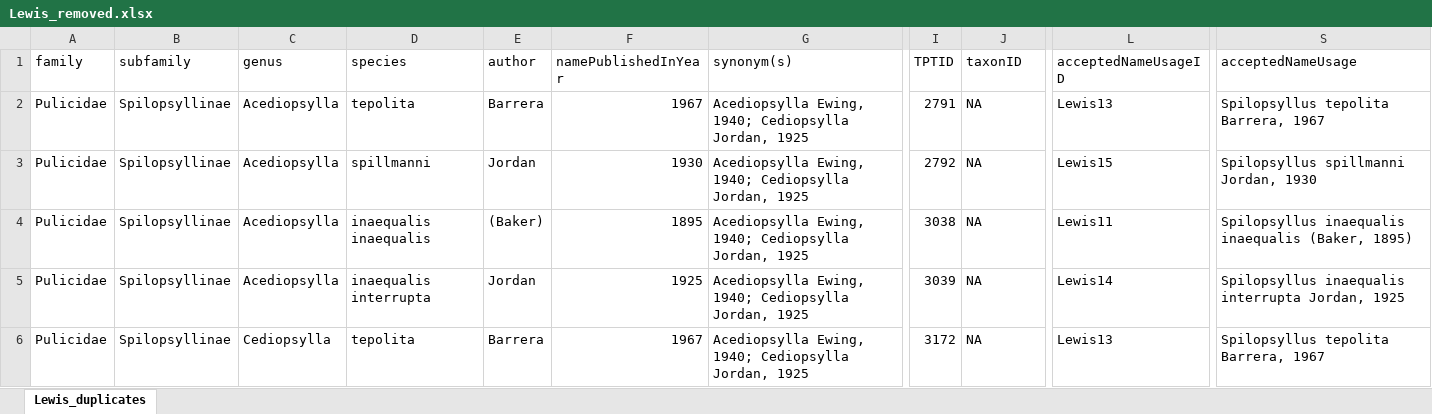
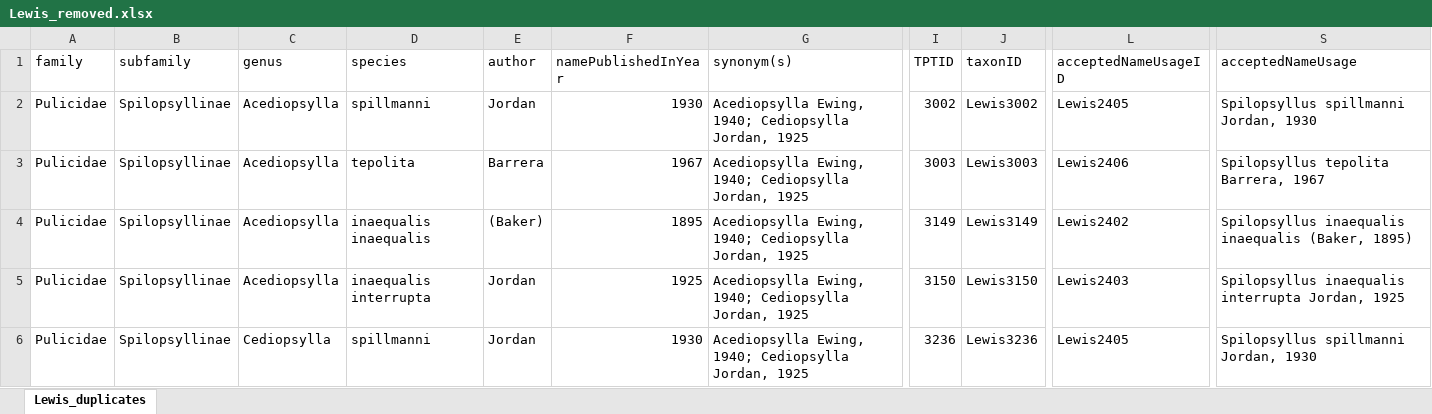
Before and after one commit to Jegelewicz/tpt-siphonaptera, an Excel workbook: input/Lewis_removed.xlsx, sheet Lewis_duplicates, drawn as a sheet; only a part is shown, gaps mark what is left out; values as stored, in another font and other column widths than the file's, no borders; the diff covers the shown part only; the diff names each change by its address in the sheet, - before the commit and + after, or states it on an @@ line.

```diff
--- a/input/Lewis_removed.xlsx (sheet Lewis_duplicates)
+++ b/input/Lewis_removed.xlsx (sheet Lewis_duplicates)
-D2 (species): tepolita
+D2 (species): spillmanni
-E2 (author): Barrera
+E2 (author): Jordan
-F2 (namePublishedInYear): 1967
+F2 (namePublishedInYear): 1930
-I2 (TPTID): 2791
+I2 (TPTID): 3002
-J2 (taxonID): NA
+J2 (taxonID): Lewis3002
-L2 (acceptedNameUsageID): Lewis13
+L2 (acceptedNameUsageID): Lewis2405
-S2 (acceptedNameUsage): Spilopsyllus tepolita Barrera, 1967
+S2 (acceptedNameUsage): Spilopsyllus spillmanni Jordan, 1930
-D3 (species): spillmanni
+D3 (species): tepolita
-E3 (author): Jordan
+E3 (author): Barrera
-F3 (namePublishedInYear): 1930
+F3 (namePublishedInYear): 1967
-I3 (TPTID): 2792
+I3 (TPTID): 3003
-J3 (taxonID): NA
+J3 (taxonID): Lewis3003
-L3 (acceptedNameUsageID): Lewis15
+L3 (acceptedNameUsageID): Lewis2406
-S3 (acceptedNameUsage): Spilopsyllus spillmanni Jordan, 1930
+S3 (acceptedNameUsage): Spilopsyllus tepolita Barrera, 1967
-I4 (TPTID): 3038
+I4 (TPTID): 3149
-J4 (taxonID): NA
+J4 (taxonID): Lewis3149
-L4 (acceptedNameUsageID): Lewis11
+L4 (acceptedNameUsageID): Lewis2402
-I5 (TPTID): 3039
+I5 (TPTID): 3150
-J5 (taxonID): NA
+J5 (taxonID): Lewis3150
-L5 (acceptedNameUsageID): Lewis14
+L5 (acceptedNameUsageID): Lewis2403
-D6 (species): tepolita
+D6 (species): spillmanni
-E6 (author): Barrera
+E6 (author): Jordan
-F6 (namePublishedInYear): 1967
+F6 (namePublishedInYear): 1930
-I6 (TPTID): 3172
+I6 (TPTID): 3236
-J6 (taxonID): NA
+J6 (taxonID): Lewis3236
-L6 (acceptedNameUsageID): Lewis13
+L6 (acceptedNameUsageID): Lewis2405
-S6 (acceptedNameUsage): Spilopsyllus tepolita Barrera, 1967
+S6 (acceptedNameUsage): Spilopsyllus spillmanni Jordan, 1930
```
Also changed, not shown: 20 removed rows and 96 edited cells elsewhere in this sheet, input/Lewis_reviewed.xlsx, input/dup_remove.xlsx, 19 other files.
